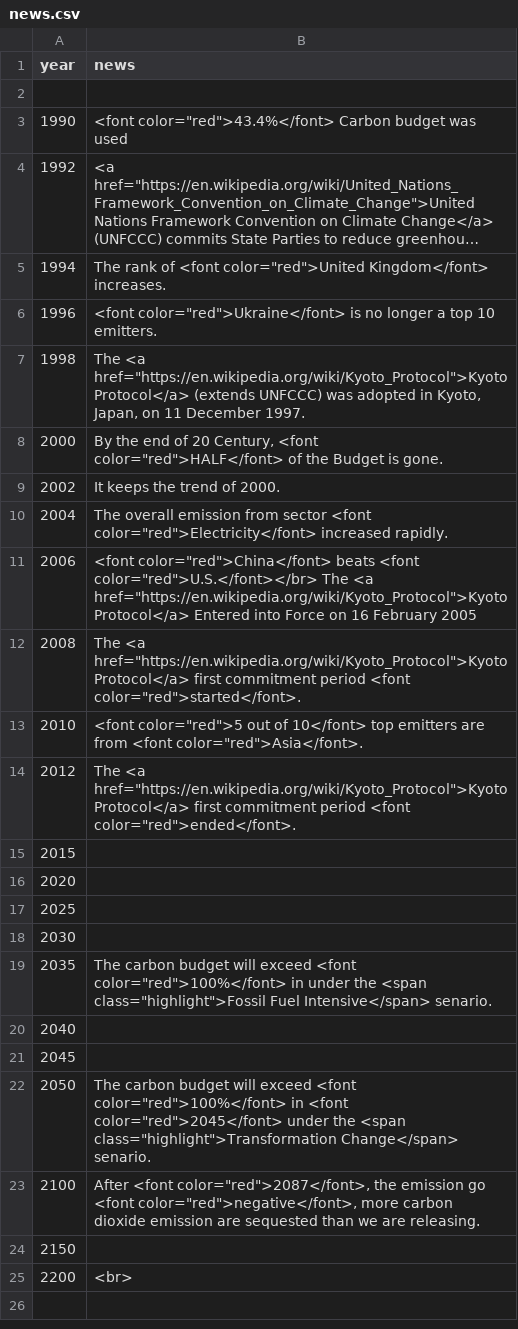
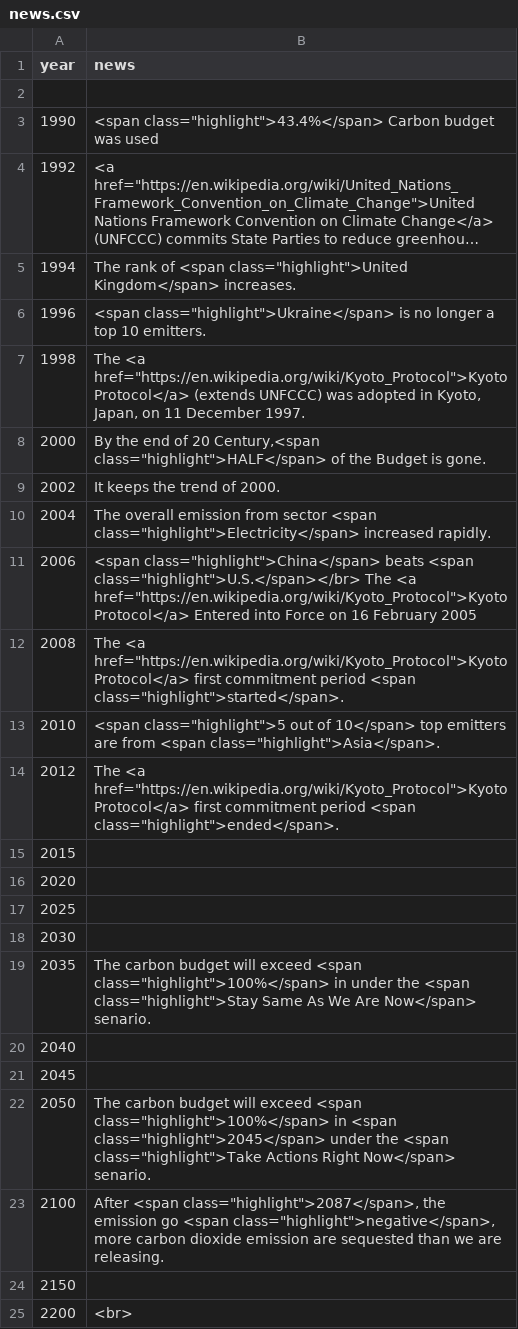
Before and after one commit to karanrajpal/climate-visual, a CSV file: data/news.csv, drawn as a sheet; long unchanged cells end in …; the diff names each change by its address in the sheet, - before the commit and + after, or states it on an @@ line.

Commit message:
new

```diff
--- a/data/news.csv
+++ b/data/news.csv
-B3 (news): <font color="red">43.4%</font> Carbon budget…
+B3 (news): <span class="highlight">43.4%</span> Carbon budget…
-B5 (news): …rank of <font color="red">United Kingdom</font> increases.
+B5 (news): …rank of <span class="highlight">United Kingdom</span> increases.
-B6 (news): <font color="red">Ukraine</font> is no…
+B6 (news): <span class="highlight">Ukraine</span> is no…
-B8 (news): …of 20 Century, <font color="red">HALF</font> of the…
+B8 (news): …of 20 Century,<span class="highlight">HALF</span> of the…
-B10 (news): …from sector <font color="red">Electricity</font> increased rapidly.
+B10 (news): …from sector <span class="highlight">Electricity</span> increased rapidly.
-B11 (news): <font color="red">China</font> beats <font color="red">U.S.</font></br> The <a…
+B11 (news): <span class="highlight">China</span> beats <span class="highlight">U.S.</span></br> The <a…
-B12 (news): …commitment period <font color="red">started</font>.
+B12 (news): …commitment period <span class="highlight">started</span>.
-B13 (news): <font color="red">5 out of 10</font> top emitters are from <font color="red">Asia</font>.
+B13 (news): <span class="highlight">5 out of 10</span> top emitters are from <span class="highlight">Asia</span>.
-B14 (news): …commitment period <font color="red">ended</font>.
+B14 (news): …commitment period <span class="highlight">ended</span>.
-B19 (news): …will exceed <font color="red">100%</font> in under the <span class="highlight">Fossil Fuel Intensive</span> senario.
+B19 (news): …will exceed <span class="highlight">100%</span> in under the <span class="highlight">Stay Same As We Are Now</span> senario.
-B22 (news): …will exceed <font color="red">100%</font> in <font color="red">2045</font> under the <span class="highlight">Transformation Change</span> senario.
+B22 (news): …will exceed <span class="highlight">100%</span> in <span class="highlight">2045</span> under the <span class="highlight">Take Actions Right Now</span> senario.
-B23 (news): After <font color="red">2087</font>, the emission go <font color="red">negative</font>, more carbon…
+B23 (news): After <span class="highlight">2087</span>, the emission go <span class="highlight">negative</span>, more carbon…
```
